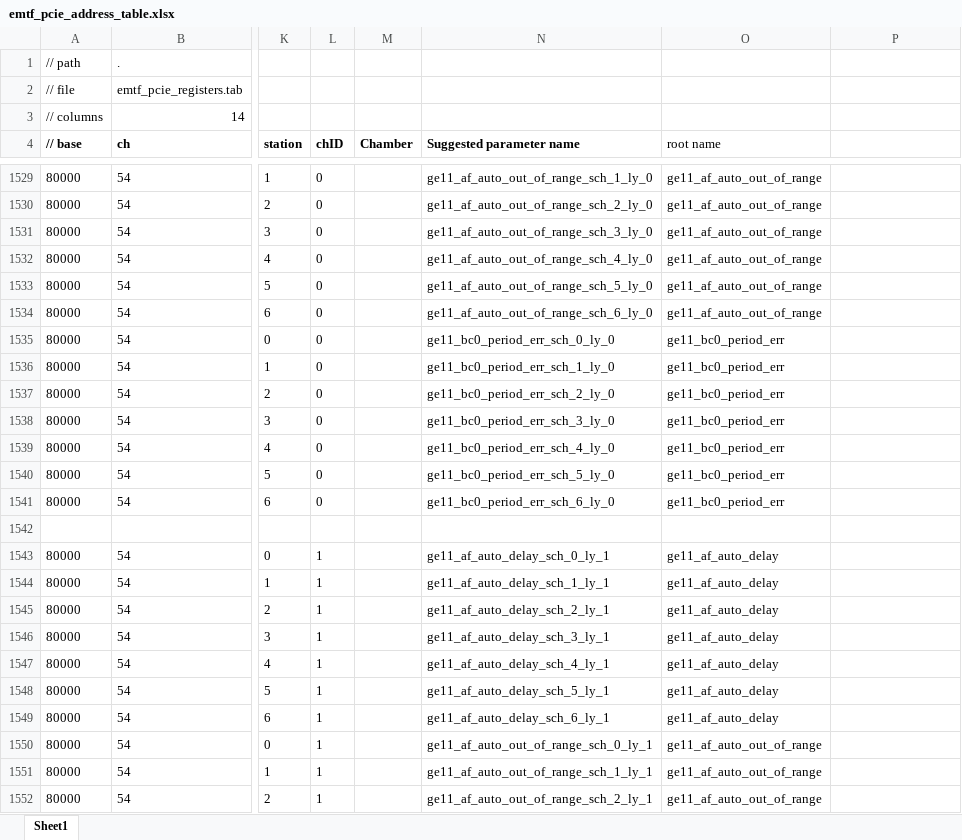
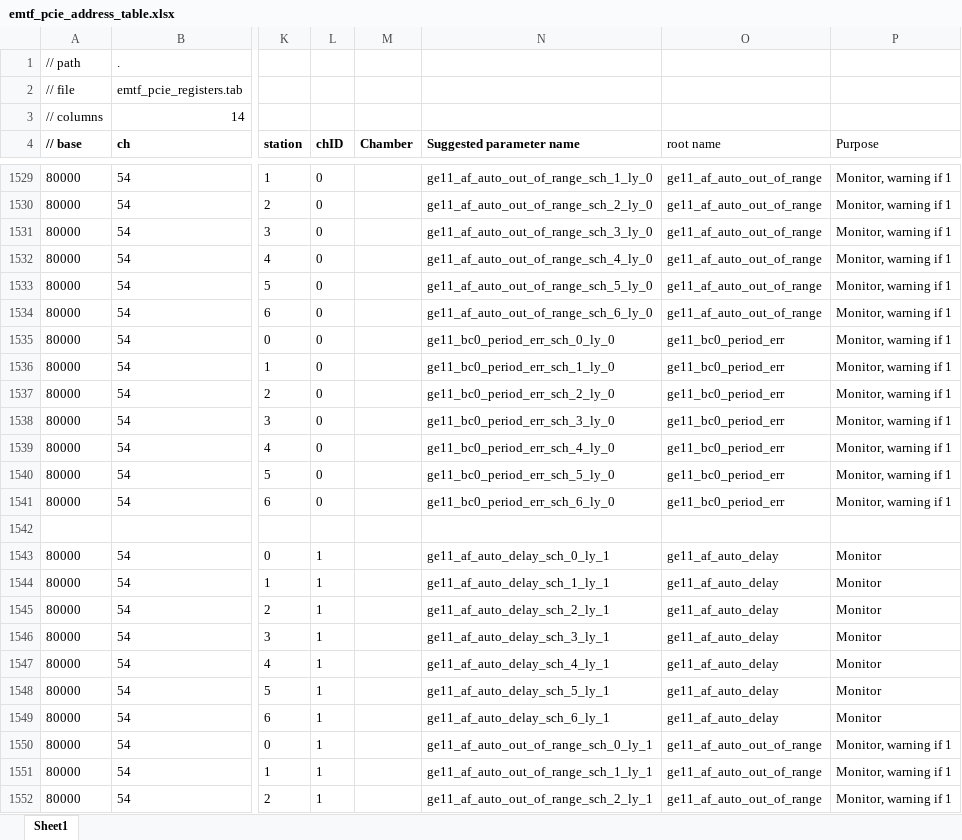
Before and after one commit to pkelling/emtf, an Excel workbook: emtf_v7/doc/pcie_address_table/emtf_pcie_address_table.xlsx, sheet Sheet1, drawn as a sheet; only a part is shown, gaps mark what is left out; values as stored, in another font and other column widths than the file's, no borders; the diff covers the shown part only; the diff names each change by its address in the sheet, - before the commit and + after, or states it on an @@ line.

Commit message:
pcie address table rework, added register purposes

```diff
--- a/emtf_v7/doc/pcie_address_table/emtf_pcie_address_table.xlsx (sheet Sheet1)
+++ b/emtf_v7/doc/pcie_address_table/emtf_pcie_address_table.xlsx (sheet Sheet1)
-P4: (empty)
+P4: Purpose
-P1529:P1541 (Purpose): (empty)
+P1529:P1541 (Purpose): Monitor, warning if 1
-P1543:P1549 (Purpose): (empty)
+P1543:P1549 (Purpose): Monitor
-P1550:P1552 (Purpose): (empty)
+P1550:P1552 (Purpose): Monitor, warning if 1
```
Also changed, not shown: 35 edited cells elsewhere in this sheet.
